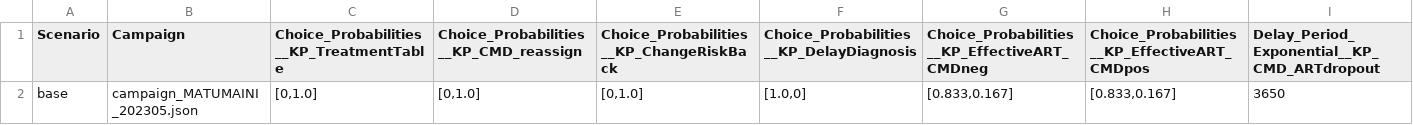
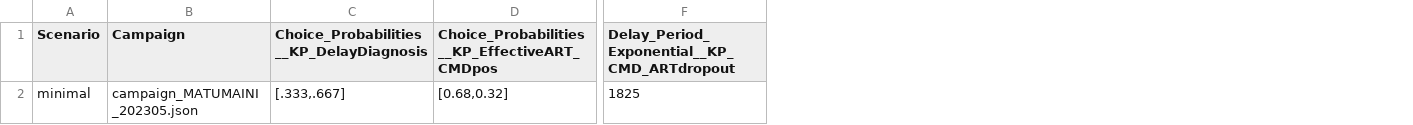
Before and after one commit to BershteynLab/MATUMAINI, a CSV file: 202301_Nyanza_MATUMAINI_MalariaOngoing/scenarios.csv, drawn as a sheet; only a part is shown, gaps mark what is left out; removed rows and columns are numbered as before the commit, all else as after; the diff names each change by its address in the sheet, - before the commit and + after, or states it on an @@ line.

Commit message:
Finished HIV->CMD interactions; beginning to run minimal scenario

```diff
--- a/202301_Nyanza_MATUMAINI_MalariaOngoing/scenarios.csv
+++ b/202301_Nyanza_MATUMAINI_MalariaOngoing/scenarios.csv
-column C, rows 1-2: Choice_Probabilities__KP_TreatmentTable | [0,1.0]
-column D, rows 1-2: Choice_Probabilities__KP_CMD_reassign | [0,1.0]
-column E, rows 1-2: Choice_Probabilities__KP_ChangeRiskBack | [0,1.0]
-column G, rows 1-2: Choice_Probabilities__KP_EffectiveART_CMDneg | [0.833,0.167]
-column I, rows 1-2: Delay_Period_Exponential__KP_CMD_ARTdropout | 3650
+column F, rows 1-2: Delay_Period_Exponential__KP_CMD_ARTdropout | 1825
-A2 (Scenario): base
+A2 (Scenario): minimal
-C2: [1.0,0]
+C2: [.333,.667]
-D2: [0.833,0.167]
+D2: [0.68,0.32]
```
Also changed, not shown: 5 other files.
